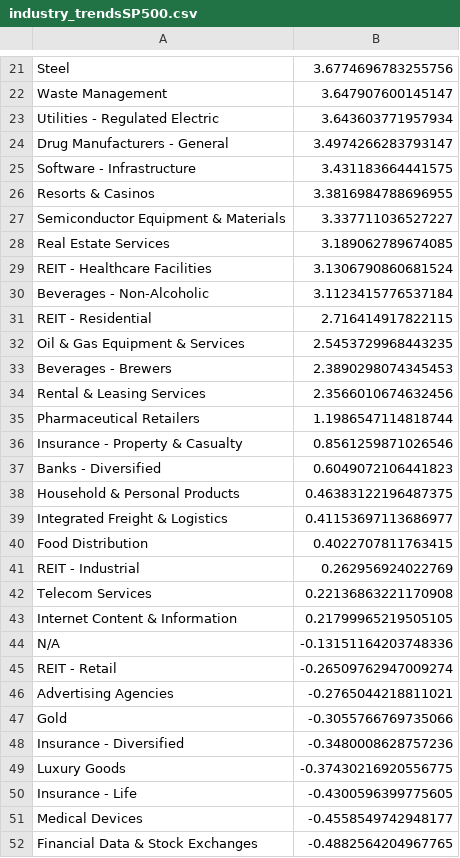
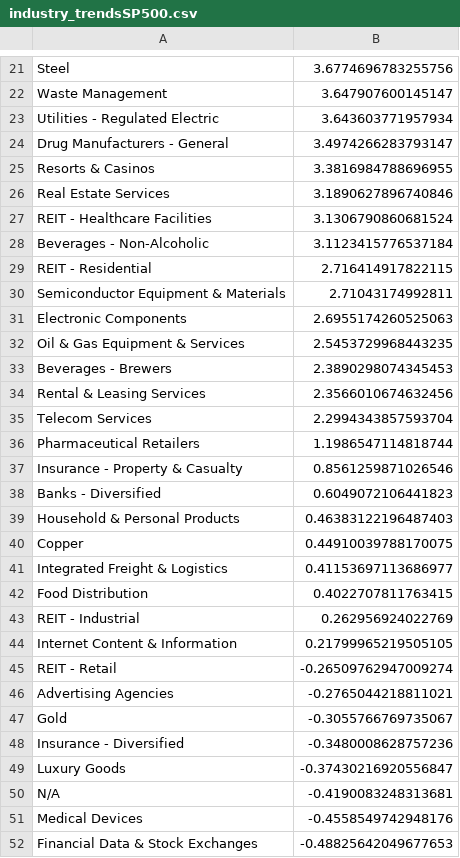
Before and after one commit to Botsie696/Stokks, a CSV file: industry_trendsSP500.csv, drawn as a sheet; only a part is shown, gaps mark what is left out; the diff covers the shown part only.

```diff
--- a/industry_trendsSP500.csv
+++ b/industry_trendsSP500.csv
@@ -24,6 +24,4 @@ Utilities - Regulated Electric,3.643603771957934
 Drug Manufacturers - General,3.4974266283793147
-Software - Infrastructure,3.431183664441575
 Resorts & Casinos,3.3816984788696955
-Semiconductor Equipment & Materials,3.337711036527227
-Real Estate Services,3.189062789674085
+Real Estate Services,3.1890627896740846
 REIT - Healthcare Facilities,3.1306790860681524
@@ -31,2 +29,4 @@ Beverages - Non-Alcoholic,3.1123415776537184
 REIT - Residential,2.716414917822115
+Semiconductor Equipment & Materials,2.71043174992811
+Electronic Components,2.6955174260525063
 Oil & Gas Equipment & Services,2.5453729968443235
@@ -34,2 +34,3 @@ Beverages - Brewers,2.3890298074345453
 Rental & Leasing Services,2.3566010674632456
+Telecom Services,2.2994343857593704
 Pharmaceutical Retailers,1.1986547114818744
@@ -37,3 +38,4 @@ Insurance - Property & Casualty,0.8561259871026546
 Banks - Diversified,0.6049072106441823
-Household & Personal Products,0.46383122196487375
+Household & Personal Products,0.46383122196487403
+Copper,0.44910039788170075
 Integrated Freight & Logistics,0.41153697113686977
@@ -41,12 +43,10 @@ Food Distribution,0.4022707811763415
 REIT - Industrial,0.262956924022769
-Telecom Services,0.22136863221170908
 Internet Content & Information,0.21799965219505105
-N/A,-0.13151164203748336
 REIT - Retail,-0.26509762947009274
 Advertising Agencies,-0.2765044218811021
-Gold,-0.3055766769735066
+Gold,-0.3055766769735067
 Insurance - Diversified,-0.3480008628757236
-Luxury Goods,-0.37430216920556775
-Insurance - Life,-0.4300596399775605
-Medical Devices,-0.4558549742948177
-Financial Data & Stock Exchanges,-0.4882564204967765
+Luxury Goods,-0.37430216920556847
+N/A,-0.4190083248313681
+Medical Devices,-0.4558549742948176
+Financial Data & Stock Exchanges,-0.48825642049677653
```
Also changed, not shown: 9 added rows, 11 removed rows and 15 edited cells elsewhere in this file, industry_trends1.csv, industry_trends3.csv, 4 other files.
